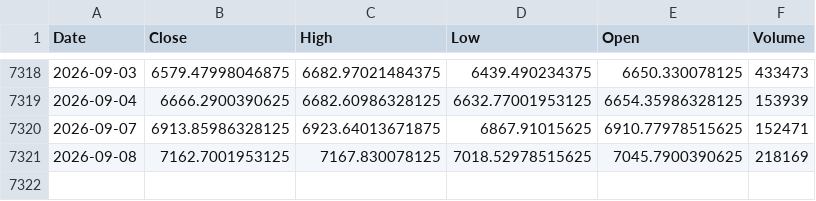
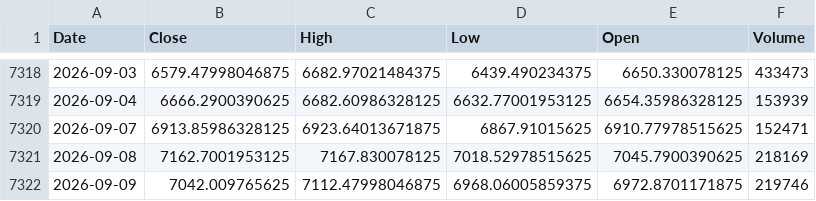
Before and after one commit to northrecluse/Global-View20260903, a CSV file: market_history_data/韩国综合指数_KS11_history.csv, drawn as a sheet; only a part is shown, gaps mark what is left out; the diff names each change by its address in the sheet, - before the commit and + after, or states it on an @@ line.

```diff
--- a/market_history_data/韩国综合指数_KS11_history.csv
+++ b/market_history_data/韩国综合指数_KS11_history.csv
+row 7322: 2026-09-09 | 7042.009765625 | 7112.47998046875 | 6968.06005859375 | 6972.8701171875 | 219746
```
Also changed, not shown: market_history_data/台湾加权指数_TWII_history.csv, market_history_data/新西兰NZ50指数_NZ50_history.csv, 4 other files.
